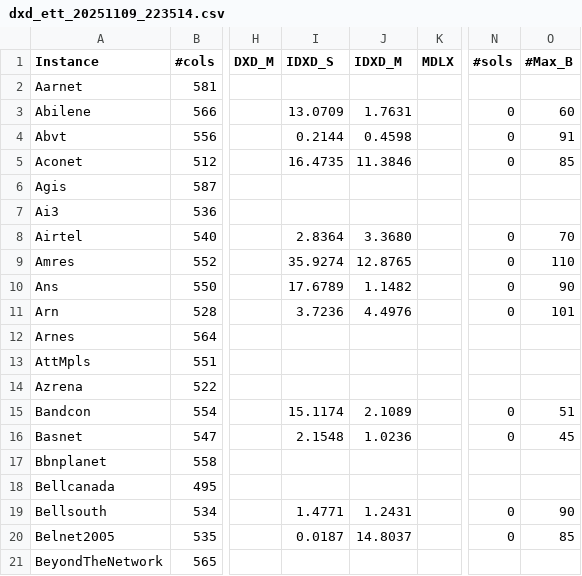
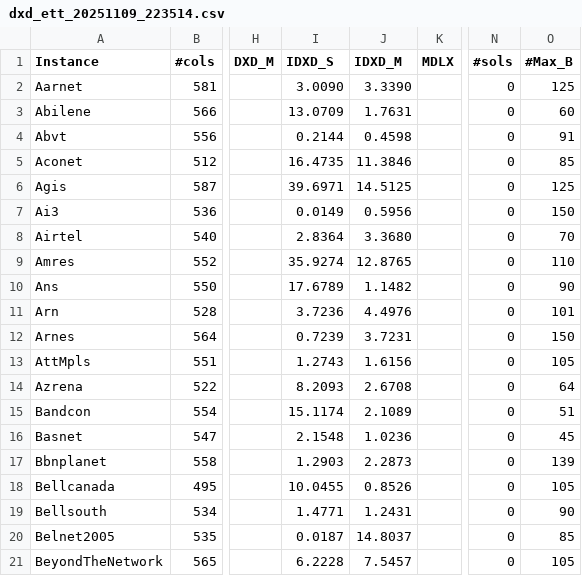
Before and after one commit to loiufam/Algorithm_DXD, a CSV file: results/dxd_ett_20251109_223514.csv, drawn as a sheet; only a part is shown, gaps mark what is left out; the diff covers the shown part only; the diff names each change by its address in the sheet, - before the commit and + after, or states it on an @@ line.

```diff
--- a/results/dxd_ett_20251109_223514.csv
+++ b/results/dxd_ett_20251109_223514.csv
-I2 (IDXD_S): (empty)
+I2 (IDXD_S): 3.0090
-J2 (IDXD_M): (empty)
+J2 (IDXD_M): 3.3390
-N2 (#sols): (empty)
+N2 (#sols): 0
-O2 (#Max_B): (empty)
+O2 (#Max_B): 125
-I6 (IDXD_S): (empty)
+I6 (IDXD_S): 39.6971
-J6 (IDXD_M): (empty)
+J6 (IDXD_M): 14.5125
-N6:N7 (#sols): (empty)
+N6:N7 (#sols): 0
-O6 (#Max_B): (empty)
+O6 (#Max_B): 125
-I7 (IDXD_S): (empty)
+I7 (IDXD_S): 0.0149
-J7 (IDXD_M): (empty)
+J7 (IDXD_M): 0.5956
-O7 (#Max_B): (empty)
+O7 (#Max_B): 150
-I12 (IDXD_S): (empty)
+I12 (IDXD_S): 0.7239
-J12 (IDXD_M): (empty)
+J12 (IDXD_M): 3.7231
-N12:N14 (#sols): (empty)
+N12:N14 (#sols): 0
-O12 (#Max_B): (empty)
+O12 (#Max_B): 150
-I13 (IDXD_S): (empty)
+I13 (IDXD_S): 1.2743
-J13 (IDXD_M): (empty)
+J13 (IDXD_M): 1.6156
-O13 (#Max_B): (empty)
+O13 (#Max_B): 105
-I14 (IDXD_S): (empty)
+I14 (IDXD_S): 8.2093
-J14 (IDXD_M): (empty)
+J14 (IDXD_M): 2.6708
-O14 (#Max_B): (empty)
+O14 (#Max_B): 64
-I17 (IDXD_S): (empty)
+I17 (IDXD_S): 1.2903
-J17 (IDXD_M): (empty)
+J17 (IDXD_M): 2.2873
-N17:N18 (#sols): (empty)
+N17:N18 (#sols): 0
-O17 (#Max_B): (empty)
+O17 (#Max_B): 139
-I18 (IDXD_S): (empty)
+I18 (IDXD_S): 10.0455
-J18 (IDXD_M): (empty)
+J18 (IDXD_M): 0.8526
-O18 (#Max_B): (empty)
+O18 (#Max_B): 105
-I21 (IDXD_S): (empty)
+I21 (IDXD_S): 6.2228
-J21 (IDXD_M): (empty)
+J21 (IDXD_M): 7.5457
-N21 (#sols): (empty)
+N21 (#sols): 0
-O21 (#Max_B): (empty)
+O21 (#Max_B): 105
```
Also changed, not shown: 158 edited cells elsewhere in this file, mdlx.csv, results/dxd_ig_20251109_223456.csv, 38 other files.
